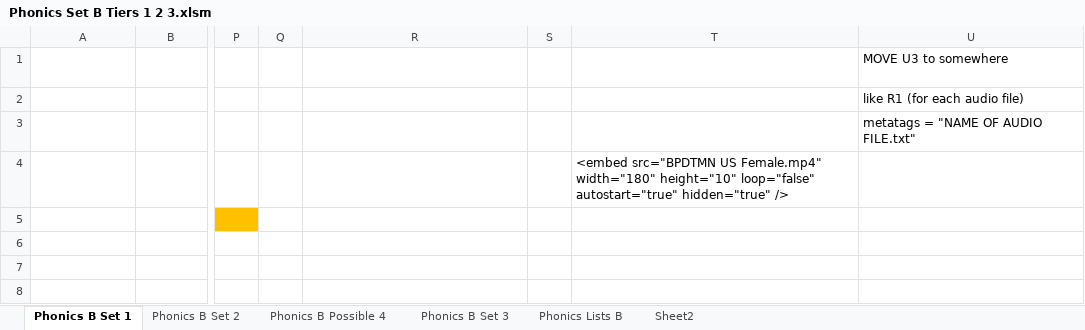
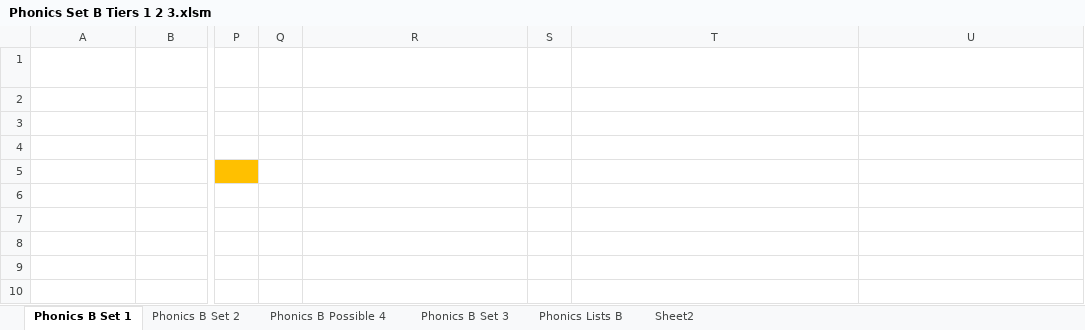
Before and after one commit to YouDoESL/ESLexercise.com, an Excel workbook: Source Workbooks/Phonics Set B Tiers 1 2 3.xlsm, sheet Phonics B Set 1, drawn as a sheet; only a part is shown, gaps mark what is left out; the shorter side is filled out with more unchanged rows; values as stored, in another font and other column widths than the file's, no borders; conditional formats not drawn; the diff names each change by its address in the sheet, - before the commit and + after, or states it on an @@ line.

```diff
--- a/Source Workbooks/Phonics Set B Tiers 1 2 3.xlsm (sheet Phonics B Set 1)
+++ b/Source Workbooks/Phonics Set B Tiers 1 2 3.xlsm (sheet Phonics B Set 1)
-U1: MOVE U3 to somewhere
+U1: (empty)
-U2: like R1 (for each audio file)
+U2: (empty)
-U3: metatags = "NAME OF AUDIO FILE.txt"
+U3: (empty)
-T4: <embed src="BPDTMN US Female.mp4" width="180" height="10" loop="false" autostart="true" hidden="true" />
+T4: (empty)
```
Also changed, not shown: 2 other files.
